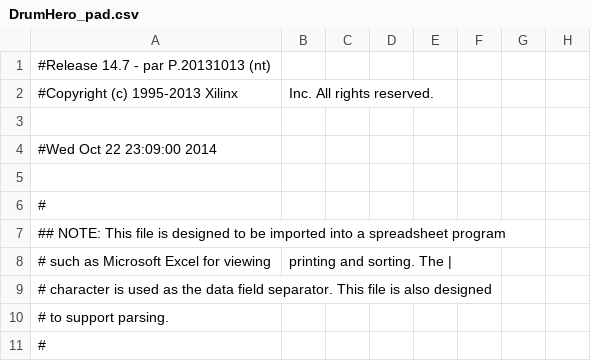
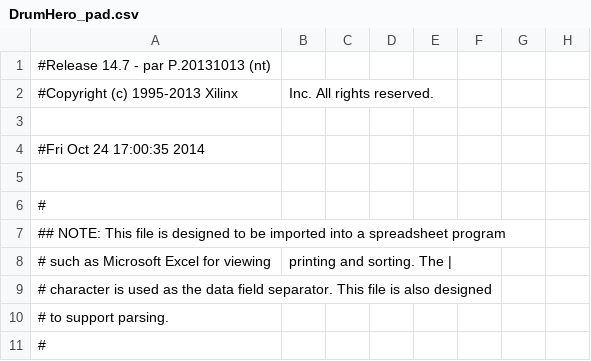
Before and after one commit to KennethFernandez/ProyectoFinalTaller-DH, a CSV file: ProyectoDrumsHero/DrumHero_pad.csv, drawn as a sheet; only a part is shown; the diff covers the shown part only; the diff names each change by its address in the sheet, - before the commit and + after, or states it on an @@ line.

```diff
--- a/ProyectoDrumsHero/DrumHero_pad.csv
+++ b/ProyectoDrumsHero/DrumHero_pad.csv
-A4: #Wed Oct 22 23:09:00 2014
+A4: #Fri Oct 24 17:00:35 2014
```
Also changed, not shown: 64 edited cells elsewhere in this file, 46 other files.
